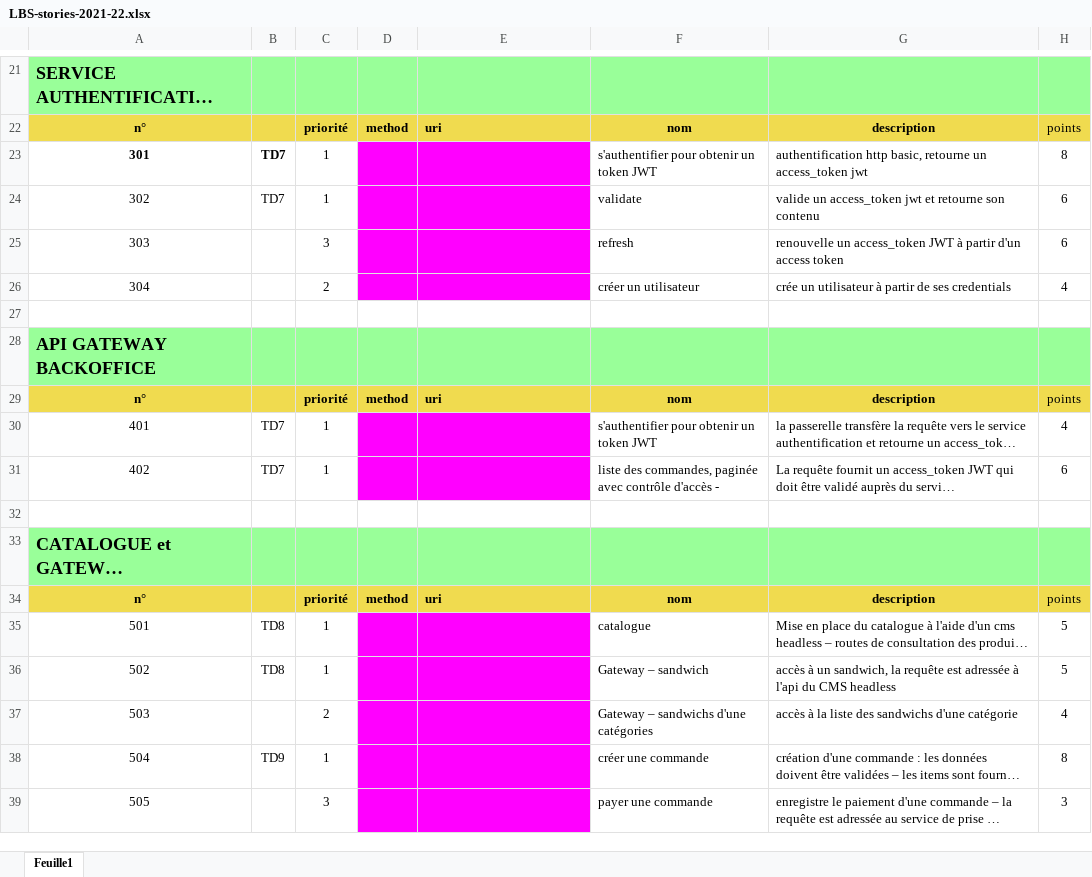
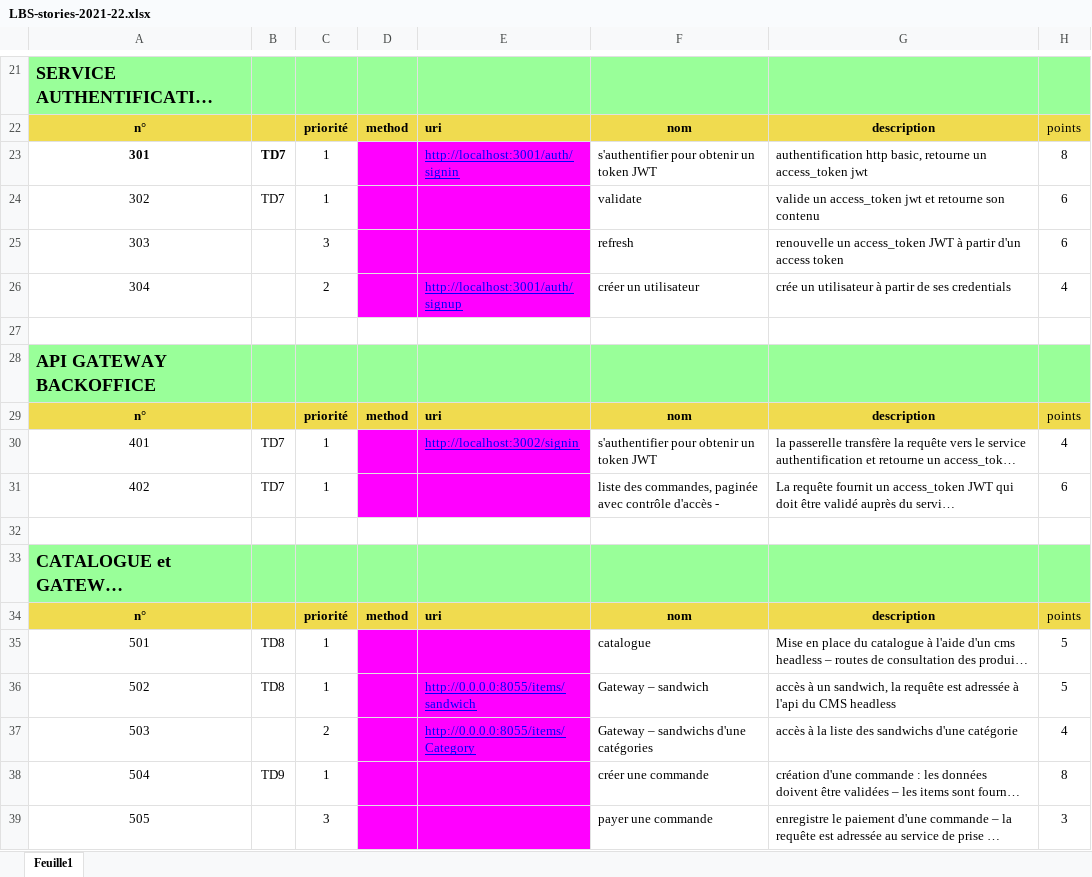
Before and after one commit to SpilmontFrancois/DevBackEndNodeJS, an Excel workbook: LBS-stories-2021-22.xlsx, sheet Feuille1, drawn as a sheet; only a part is shown, gaps mark what is left out; long unchanged cells end in …; values as stored, in another font and other column widths than the file's, no borders; the diff names each change by its address in the sheet, - before the commit and + after, or states it on an @@ line.

Commit message:
Update excel & install packages

```diff
--- a/LBS-stories-2021-22.xlsx (sheet Feuille1)
+++ b/LBS-stories-2021-22.xlsx (sheet Feuille1)
-E23: (empty)
+E23: http://localhost:3001/auth/signin
-E26: (empty)
+E26: http://localhost:3001/auth/signup
-E30: (empty)
+E30: http://localhost:3002/signin
-E36: (empty)
+E36: http://0.0.0.0:8055/items/sandwich
-E37: (empty)
+E37: http://0.0.0.0:8055/items/Category
```
Also changed, not shown: 1 other file.
